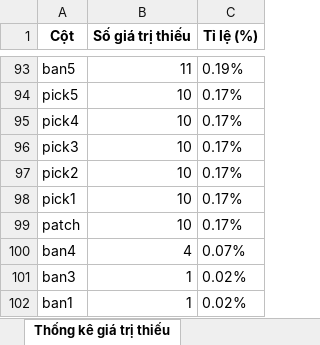
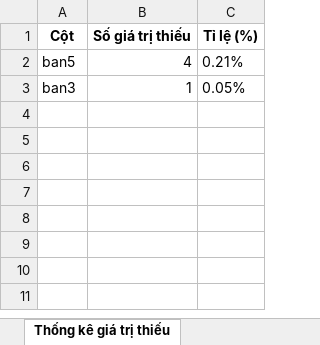
Before and after one commit to EldlichLord2004/DS102_P13_CNVN, an Excel workbook: Data/data_analysis.xlsx, sheet Thống kê giá trị thiếu, drawn as a sheet; only a part is shown, gaps mark what is left out; values as stored, in another font and other column widths than the file's, no borders; removed rows and columns are numbered as before the commit, all else as after; the diff covers the shown part only; the diff names each change by its address in the sheet, - before the commit and + after, or states it on an @@ line.

Commit message:
Update data files: expanded LCK tournament and processed data, added new game statistics, and modified analysis scripts. Removed unused columns from data analysis notebook and improved model training verbosity.

```diff
--- a/Data/data_analysis.xlsx (sheet Thống kê giá trị thiếu)
+++ b/Data/data_analysis.xlsx (sheet Thống kê giá trị thiếu)
-B2 (Số giá trị thiếu): 11
+B2 (Số giá trị thiếu): 4
-C2 (Tỉ lệ (%)): 0.19%
+C2 (Tỉ lệ (%)): 0.21%
-row 94: pick5 | 10 | 0.17%
-row 95: pick4 | 10 | 0.17%
-row 96: pick3 | 10 | 0.17%
-row 97: pick2 | 10 | 0.17%
-row 98: pick1 | 10 | 0.17%
-row 99: patch | 10 | 0.17%
-row 100: ban4 | 4 | 0.07%
-C3 (Tỉ lệ (%)): 0.02%
+C3 (Tỉ lệ (%)): 0.05%
-row 102: ban1 | 1 | 0.02%
```
Also changed, not shown: 91 removed rows elsewhere in this sheet, sheet Phân loại kiểu dữ liệu, sheet Thông tin cơ bản, 8 other files.
